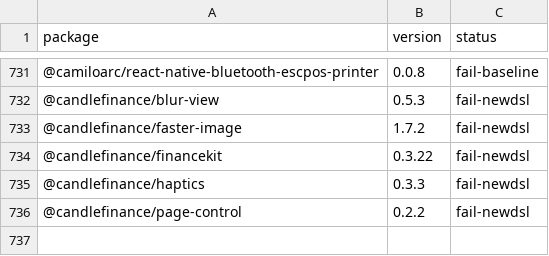
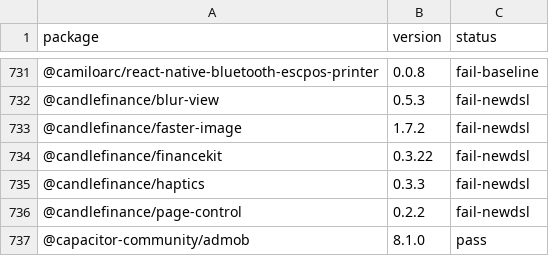
Before and after one commit to gabrieldonadel/agp-new-dsl, a CSV file: results.csv, drawn as a sheet; only a part is shown, gaps mark what is left out; the diff names each change by its address in the sheet, - before the commit and + after, or states it on an @@ line.

Commit message:
test(@capacitor-community/admob): pass

```diff
--- a/results.csv
+++ b/results.csv
+row 737: @capacitor-community/admob | 8.1.0 | pass
```
Also changed, not shown: 1 other file.
